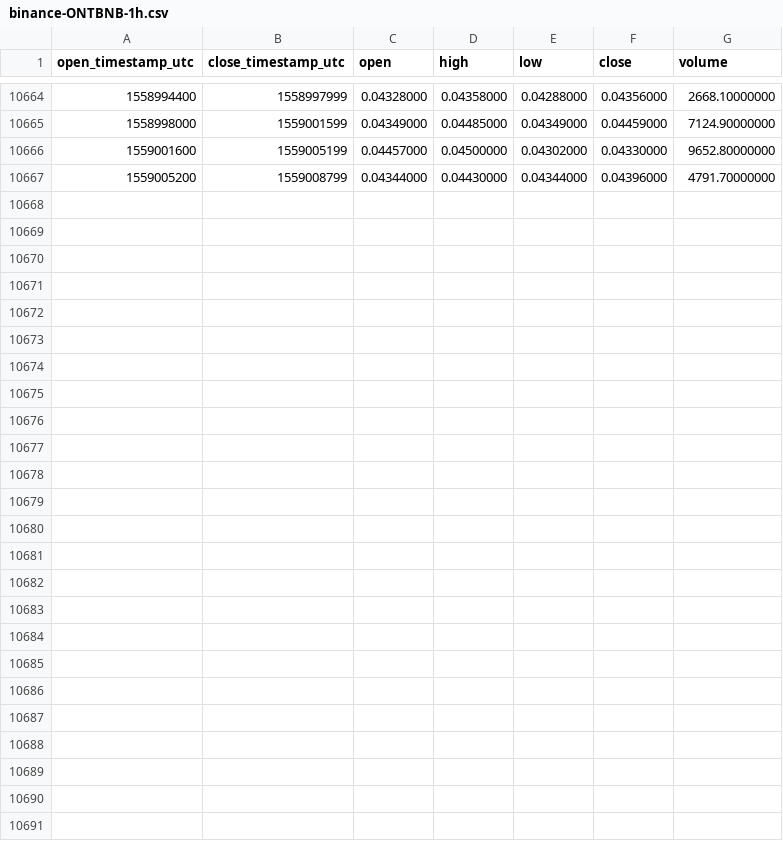
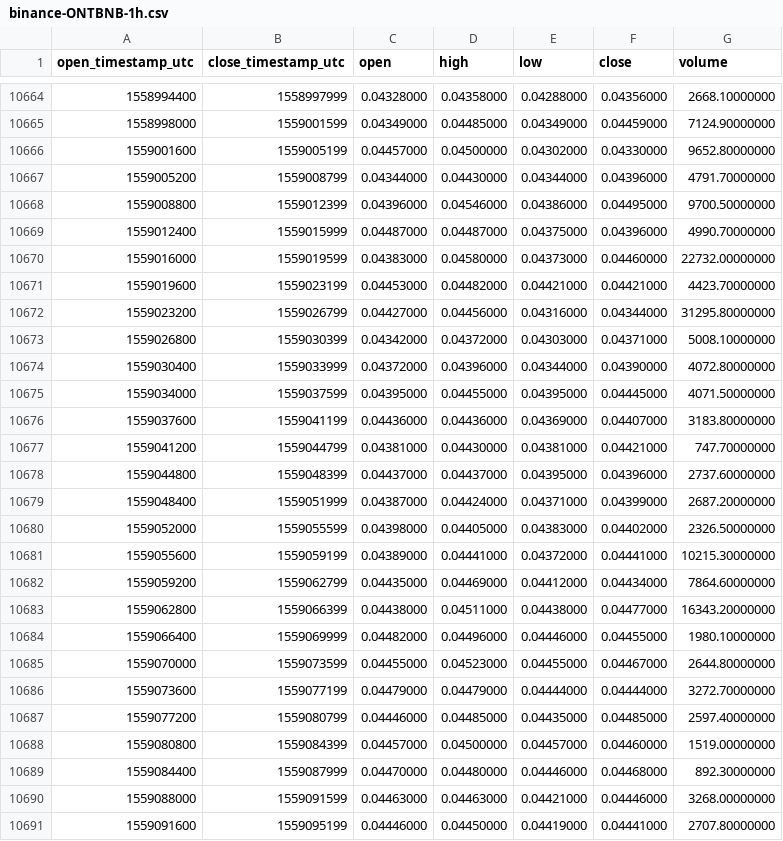
Before and after one commit to cryptobigbro/binance-ONTBNB, a CSV file: binance-ONTBNB-1h.csv, drawn as a sheet; only a part is shown, gaps mark what is left out.

Commit message:
Update OHLCV data.

```diff
--- a/binance-ONTBNB-1h.csv
+++ b/binance-ONTBNB-1h.csv
@@ -10667 +10667,25 @@ open_timestamp_utc,close_timestamp_utc,open,high,low,close,volume
 1559005200,1559008799,0.04344000,0.04430000,0.04344000,0.04396000,4791.70000000
+1559008800,1559012399,0.04396000,0.04546000,0.04386000,0.04495000,9700.50000000
+1559012400,1559015999,0.04487000,0.04487000,0.04375000,0.04396000,4990.70000000
+1559016000,1559019599,0.04383000,0.04580000,0.04373000,0.04460000,22732.00000000
+1559019600,1559023199,0.04453000,0.04482000,0.04421000,0.04421000,4423.70000000
+1559023200,1559026799,0.04427000,0.04456000,0.04316000,0.04344000,31295.80000000
+1559026800,1559030399,0.04342000,0.04372000,0.04303000,0.04371000,5008.10000000
+1559030400,1559033999,0.04372000,0.04396000,0.04344000,0.04390000,4072.80000000
+1559034000,1559037599,0.04395000,0.04455000,0.04395000,0.04445000,4071.50000000
+1559037600,1559041199,0.04436000,0.04436000,0.04369000,0.04407000,3183.80000000
+1559041200,1559044799,0.04381000,0.04430000,0.04381000,0.04421000,747.70000000
+1559044800,1559048399,0.04437000,0.04437000,0.04395000,0.04396000,2737.60000000
+1559048400,1559051999,0.04387000,0.04424000,0.04371000,0.04399000,2687.20000000
+1559052000,1559055599,0.04398000,0.04405000,0.04383000,0.04402000,2326.50000000
+1559055600,1559059199,0.04389000,0.04441000,0.04372000,0.04441000,10215.30000000
+1559059200,1559062799,0.04435000,0.04469000,0.04412000,0.04434000,7864.60000000
+1559062800,1559066399,0.04438000,0.04511000,0.04438000,0.04477000,16343.20000000
+1559066400,1559069999,0.04482000,0.04496000,0.04446000,0.04455000,1980.10000000
+1559070000,1559073599,0.04455000,0.04523000,0.04455000,0.04467000,2644.80000000
+1559073600,1559077199,0.04479000,0.04479000,0.04444000,0.04444000,3272.70000000
+1559077200,1559080799,0.04446000,0.04485000,0.04435000,0.04485000,2597.40000000
+1559080800,1559084399,0.04457000,0.04500000,0.04457000,0.04460000,1519.00000000
+1559084400,1559087999,0.04470000,0.04480000,0.04446000,0.04468000,892.30000000
+1559088000,1559091599,0.04463000,0.04463000,0.04421000,0.04446000,3268.00000000
+1559091600,1559095199,0.04446000,0.04450000,0.04419000,0.04441000,2707.80000000
```
Also changed, not shown: binance-ONTBNB-1d.csv.
